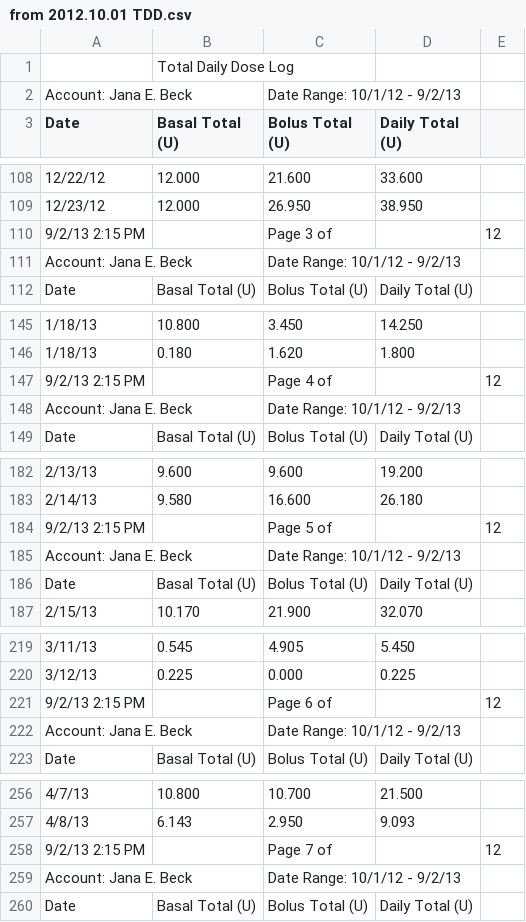
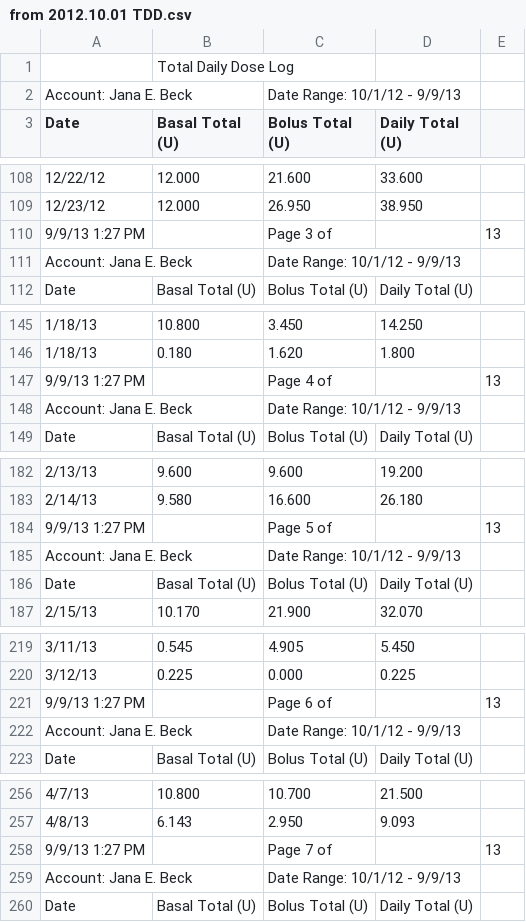
Before and after one commit to dmblue12/iPancreas-archive, a CSV file: public/from 2012.10.01 TDD.csv, drawn as a sheet; only a part is shown, gaps mark what is left out; the diff covers the shown part only; the diff names each change by its address in the sheet, - before the commit and + after, or states it on an @@ line.

```diff
--- a/public/from 2012.10.01 TDD.csv
+++ b/public/from 2012.10.01 TDD.csv
-C2 (Bolus Total (U)): Date Range: 10/1/12 - 9/2/13
+C2 (Bolus Total (U)): Date Range: 10/1/12 - 9/9/13
-A110 (Date): 9/2/13 2:15 PM
+A110 (Date): 9/9/13 1:27 PM
-E110: 12
+E110: 13
-C111 (Bolus Total (U)): Date Range: 10/1/12 - 9/2/13
+C111 (Bolus Total (U)): Date Range: 10/1/12 - 9/9/13
-A147 (Date): 9/2/13 2:15 PM
+A147 (Date): 9/9/13 1:27 PM
-E147: 12
+E147: 13
-C148 (Bolus Total (U)): Date Range: 10/1/12 - 9/2/13
+C148 (Bolus Total (U)): Date Range: 10/1/12 - 9/9/13
-A184 (Date): 9/2/13 2:15 PM
+A184 (Date): 9/9/13 1:27 PM
-E184: 12
+E184: 13
-C185 (Bolus Total (U)): Date Range: 10/1/12 - 9/2/13
+C185 (Bolus Total (U)): Date Range: 10/1/12 - 9/9/13
-A221 (Date): 9/2/13 2:15 PM
+A221 (Date): 9/9/13 1:27 PM
-E221: 12
+E221: 13
-C222 (Bolus Total (U)): Date Range: 10/1/12 - 9/2/13
+C222 (Bolus Total (U)): Date Range: 10/1/12 - 9/9/13
-A258 (Date): 9/2/13 2:15 PM
+A258 (Date): 9/9/13 1:27 PM
-E258: 12
+E258: 13
-C259 (Bolus Total (U)): Date Range: 10/1/12 - 9/2/13
+C259 (Bolus Total (U)): Date Range: 10/1/12 - 9/9/13
```
Also changed, not shown: 11 added rows and 20 edited cells elsewhere in this file, public/from 2012.10.01 BG.csv.
